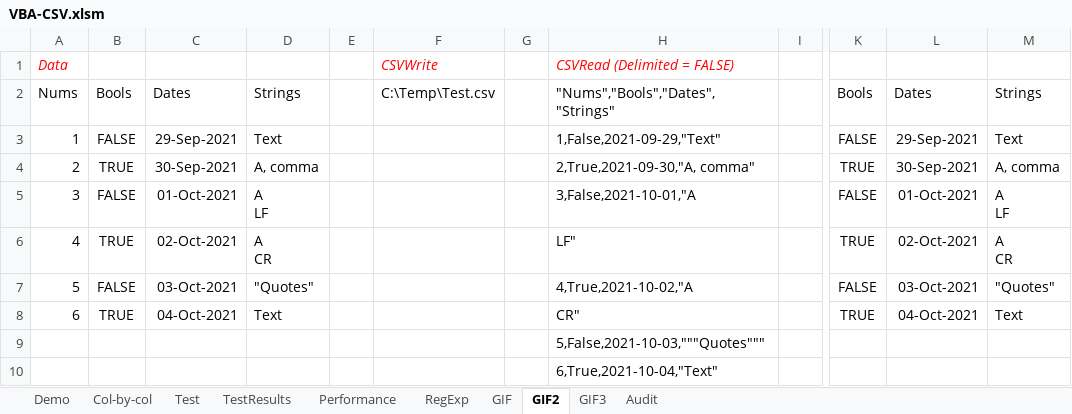
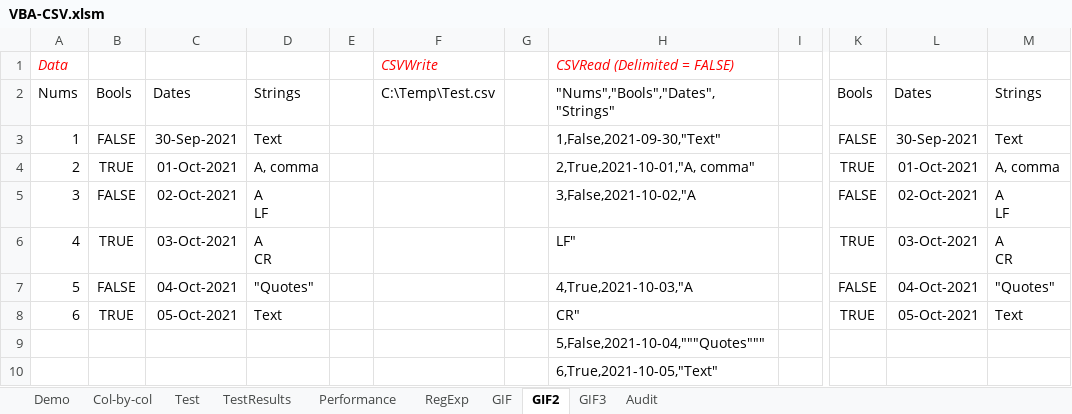
Before and after one commit to PGS62/VBA-CSV, an Excel workbook: workbooks/VBA-CSV.xlsm, sheet GIF2, drawn as a sheet; only a part is shown, gaps mark what is left out; values as stored, in another font and other column widths than the file's, no borders; the diff names each change by its address in the sheet, - before the commit and + after, or states it on an @@ line.

```diff
--- a/workbooks/VBA-CSV.xlsm (sheet GIF2)
+++ b/workbooks/VBA-CSV.xlsm (sheet GIF2)
-C3: 29-Sep-2021
+C3: 30-Sep-2021
-H3: 1,False,2021-09-29,"Text"
+H3: 1,False,2021-09-30,"Text"
-L3: 29-Sep-2021
+L3: 30-Sep-2021
-C4: 30-Sep-2021
+C4: 01-Oct-2021
-H4: 2,True,2021-09-30,"A, comma"
+H4: 2,True,2021-10-01,"A, comma"
-L4: 30-Sep-2021
+L4: 01-Oct-2021
-C5: 01-Oct-2021
+C5: 02-Oct-2021
-H5: 3,False,2021-10-01,"A
+H5: 3,False,2021-10-02,"A
-L5: 01-Oct-2021
+L5: 02-Oct-2021
-C6: 02-Oct-2021
+C6: 03-Oct-2021
-L6: 02-Oct-2021
+L6: 03-Oct-2021
-C7: 03-Oct-2021
+C7: 04-Oct-2021
-H7: 4,True,2021-10-02,"A
+H7: 4,True,2021-10-03,"A
-L7: 03-Oct-2021
+L7: 04-Oct-2021
-C8: 04-Oct-2021
+C8: 05-Oct-2021
-L8: 04-Oct-2021
+L8: 05-Oct-2021
-H9: 5,False,2021-10-03,"""Quotes"""
+H9: 5,False,2021-10-04,"""Quotes"""
-H10: 6,True,2021-10-04,"Text"
+H10: 6,True,2021-10-05,"Text"
```
Also changed, not shown: sheet Audit, formulas that keep their value, workbooks/VBA-CSV-GIFMaker.xlsm, 3 other files.
